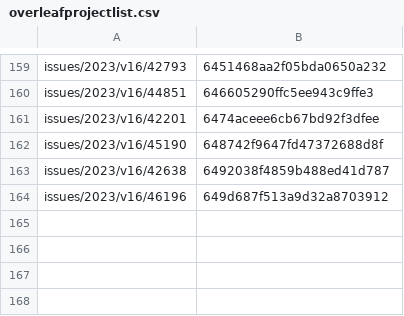
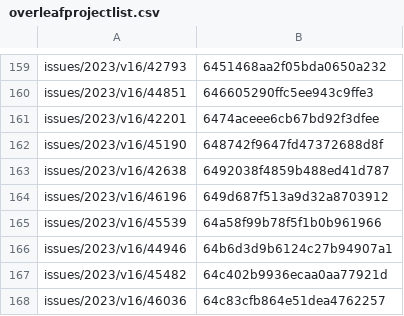
Before and after one commit to leolca/textolivre, a CSV file: maintenance/overleafprojectlist.csv, drawn as a sheet; only a part is shown, gaps mark what is left out; the diff names each change by its address in the sheet, - before the commit and + after, or states it on an @@ line.

Commit message:
updateing list

```diff
--- a/maintenance/overleafprojectlist.csv
+++ b/maintenance/overleafprojectlist.csv
+row 165: issues/2023/v16/45539 | 64a58f99b78f5f1b0b961966
+row 166: issues/2023/v16/44946 | 64b6d3d9b6124c27b94907a1
+row 167: issues/2023/v16/45482 | 64c402b9936ecaa0aa77921d
+row 168: issues/2023/v16/46036 | 64c83cfb864e51dea4762257
```
